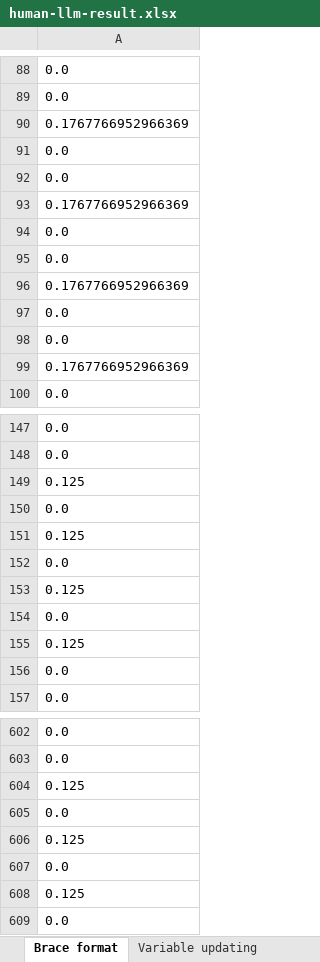
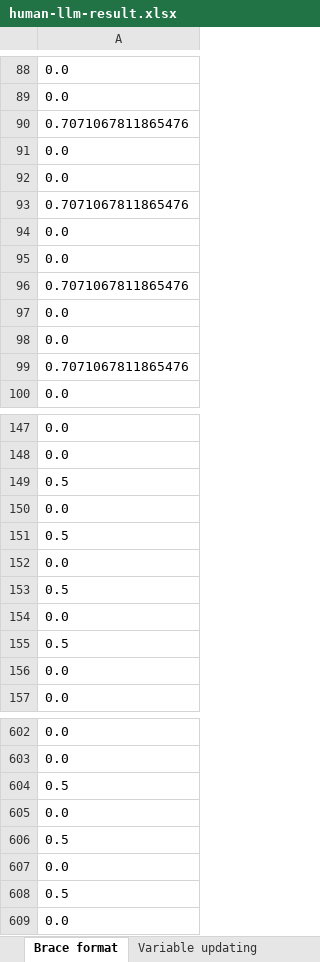
Before and after one commit to YingyingJiang1/MultiLangStyler, an Excel workbook: human-llm-result.xlsx, sheet Brace format, drawn as a sheet; only a part is shown, gaps mark what is left out; values as stored, in another font and other column widths than the file's, no borders; the diff covers the shown part only; the diff names each change by its address in the sheet, - before the commit and + after, or states it on an @@ line.

```diff
--- a/human-llm-result.xlsx (sheet Brace format)
+++ b/human-llm-result.xlsx (sheet Brace format)
-A90: 0.1767766952966369
+A90: 0.7071067811865476
-A93: 0.1767766952966369
+A93: 0.7071067811865476
-A96: 0.1767766952966369
+A96: 0.7071067811865476
-A99: 0.1767766952966369
+A99: 0.7071067811865476
-A149: 0.125
+A149: 0.5
-A151: 0.125
+A151: 0.5
-A153: 0.125
+A153: 0.5
-A155: 0.125
+A155: 0.5
-A604: 0.125
+A604: 0.5
-A606: 0.125
+A606: 0.5
-A608: 0.125
+A608: 0.5
```
Also changed, not shown: 6 edited cells elsewhere in this sheet, sheet Increment or decrement preferen, sheet Function complexity, sheet Array declaration style, sheet Continuous logic or conditions, sheet Redundant code, sheet Continue preferences, 11 more sheets, other sheet tabs, 2 other files.
